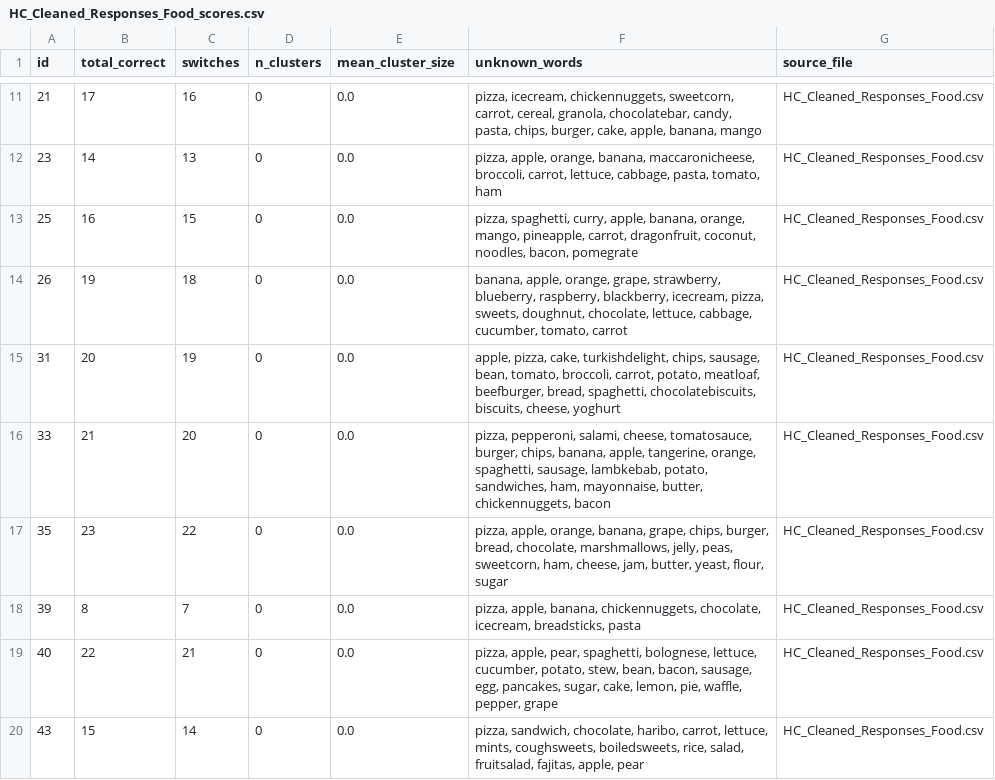
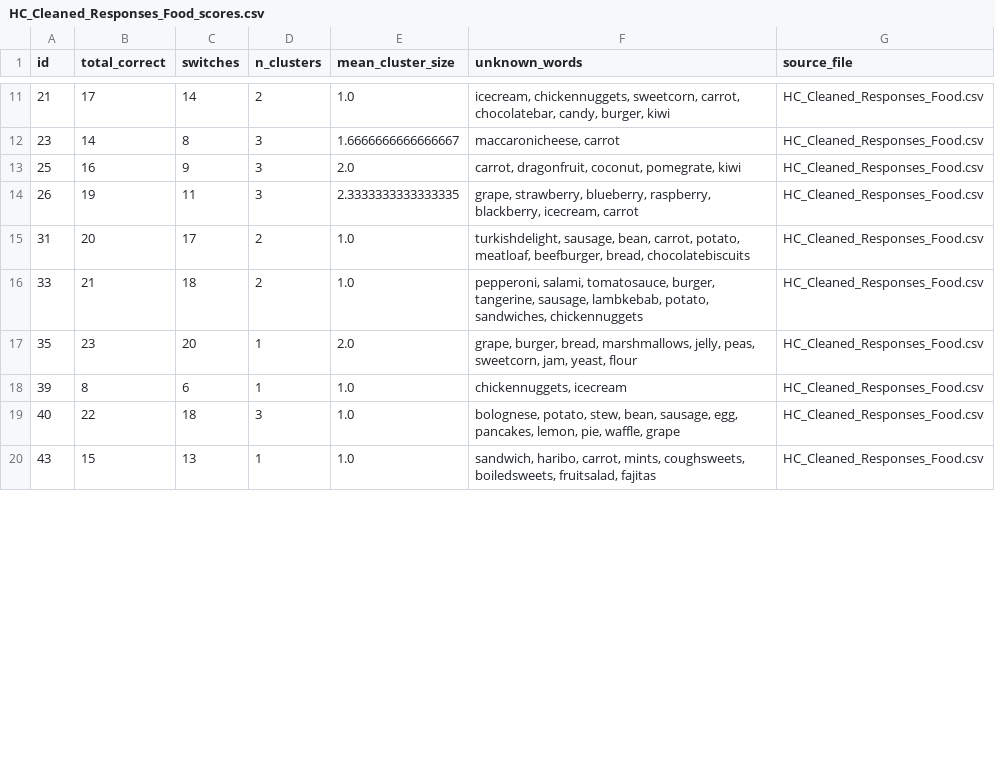
Before and after one commit to aishaftu/SemanticFluency, a CSV file: HC_Cleaned_Responses_Food_scores.csv, drawn as a sheet; only a part is shown, gaps mark what is left out; the diff covers the shown part only.

```diff
--- a/HC_Cleaned_Responses_Food_scores.csv
+++ b/HC_Cleaned_Responses_Food_scores.csv
@@ -11,10 +11,10 @@ id,total_correct,switches,n_clusters,mean_cluster_size,unknown_words,source_file
-21,17,16,0,0.0,"pizza, icecream, chickennuggets, sweetcorn, carrot, cereal, granola, chocolatebar, candy, pasta, chips, burger, cake, apple, banana, mango",HC_Cleaned_Responses_Food.csv
-23,14,13,0,0.0,"pizza, apple, orange, banana, maccaronicheese, broccoli, carrot, lettuce, cabbage, pasta, tomato, ham",HC_Cleaned_Responses_Food.csv
-25,16,15,0,0.0,"pizza, spaghetti, curry, apple, banana, orange, mango, pineapple, carrot, dragonfruit, coconut, noodles, bacon, pomegrate",HC_Cleaned_Responses_Food.csv
-26,19,18,0,0.0,"banana, apple, orange, grape, strawberry, blueberry, raspberry, blackberry, icecream, pizza, sweets, doughnut, chocolate, lettuce, cabbage, cucumber, tomato, carrot",HC_Cleaned_Responses_Food.csv
-31,20,19,0,0.0,"apple, pizza, cake, turkishdelight, chips, sausage, bean, tomato, broccoli, carrot, potato, meatloaf, beefburger, bread, spaghetti, chocolatebiscuits, biscuits, cheese, yoghurt",HC_Cleaned_Responses_Food.csv
-33,21,20,0,0.0,"pizza, pepperoni, salami, cheese, tomatosauce, burger, chips, banana, apple, tangerine, orange, spaghetti, sausage, lambkebab, potato, sandwiches, ham, mayonnaise, butter, chickennuggets, bacon",HC_Cleaned_Responses_Food.csv
-35,23,22,0,0.0,"pizza, apple, orange, banana, grape, chips, burger, bread, chocolate, marshmallows, jelly, peas, sweetcorn, ham, cheese, jam, butter, yeast, flour, sugar",HC_Cleaned_Responses_Food.csv
-39,8,7,0,0.0,"pizza, apple, banana, chickennuggets, chocolate, icecream, breadsticks, pasta",HC_Cleaned_Responses_Food.csv
-40,22,21,0,0.0,"pizza, apple, pear, spaghetti, bolognese, lettuce, cucumber, potato, stew, bean, bacon, sausage, egg, pancakes, sugar, cake, lemon, pie, waffle, pepper, grape",HC_Cleaned_Responses_Food.csv
-43,15,14,0,0.0,"pizza, sandwich, chocolate, haribo, carrot, lettuce, mints, coughsweets, boiledsweets, rice, salad, fruitsalad, fajitas, apple, pear",HC_Cleaned_Responses_Food.csv
+21,17,14,2,1.0,"icecream, chickennuggets, sweetcorn, carrot, chocolatebar, candy, burger, kiwi",HC_Cleaned_Responses_Food.csv
+23,14,8,3,1.6666666666666667,"maccaronicheese, carrot",HC_Cleaned_Responses_Food.csv
+25,16,9,3,2.0,"carrot, dragonfruit, coconut, pomegrate, kiwi",HC_Cleaned_Responses_Food.csv
+26,19,11,3,2.3333333333333335,"grape, strawberry, blueberry, raspberry, blackberry, icecream, carrot",HC_Cleaned_Responses_Food.csv
+31,20,17,2,1.0,"turkishdelight, sausage, bean, carrot, potato, meatloaf, beefburger, bread, chocolatebiscuits",HC_Cleaned_Responses_Food.csv
+33,21,18,2,1.0,"pepperoni, salami, tomatosauce, burger, tangerine, sausage, lambkebab, potato, sandwiches, chickennuggets",HC_Cleaned_Responses_Food.csv
+35,23,20,1,2.0,"grape, burger, bread, marshmallows, jelly, peas, sweetcorn, jam, yeast, flour",HC_Cleaned_Responses_Food.csv
+39,8,6,1,1.0,"chickennuggets, icecream",HC_Cleaned_Responses_Food.csv
+40,22,18,3,1.0,"bolognese, potato, stew, bean, sausage, egg, pancakes, lemon, pie, waffle, grape",HC_Cleaned_Responses_Food.csv
+43,15,13,1,1.0,"sandwich, haribo, carrot, mints, coughsweets, boiledsweets, fruitsalad, fajitas",HC_Cleaned_Responses_Food.csv
```
Also changed, not shown: 53 edited cells elsewhere in this file, HC_Cleaned_Responses_jobs_scores.csv, SeLECTS_Cleaned_Responses_Food_scores.csv, 2 other files.
